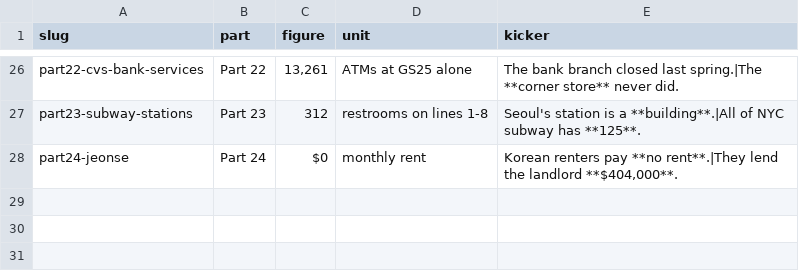
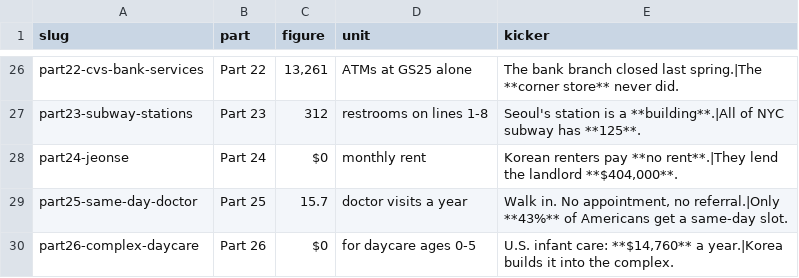
Before and after one commit to photolark-cmd/korea-rundown-assets, a CSV file: thumbnails.us.csv, drawn as a sheet; only a part is shown, gaps mark what is left out; the diff names each change by its address in the sheet, - before the commit and + after, or states it on an @@ line.

Commit message:
Add Part 25 and Part 26 thumbnails

```diff
--- a/thumbnails.us.csv
+++ b/thumbnails.us.csv
+row 29: part25-same-day-doctor | Part 25 | 15.7 | doctor visits a year | Walk in. No appointment, no referral.|Only **43%** of Americans get a same-day slot.
+row 30: part26-complex-daycare | Part 26 | $0 | for daycare ages 0-5 | U.S. infant care: **$14,760** a year.|Korea builds it into the complex.
```
Also changed, not shown: 4 other files.
